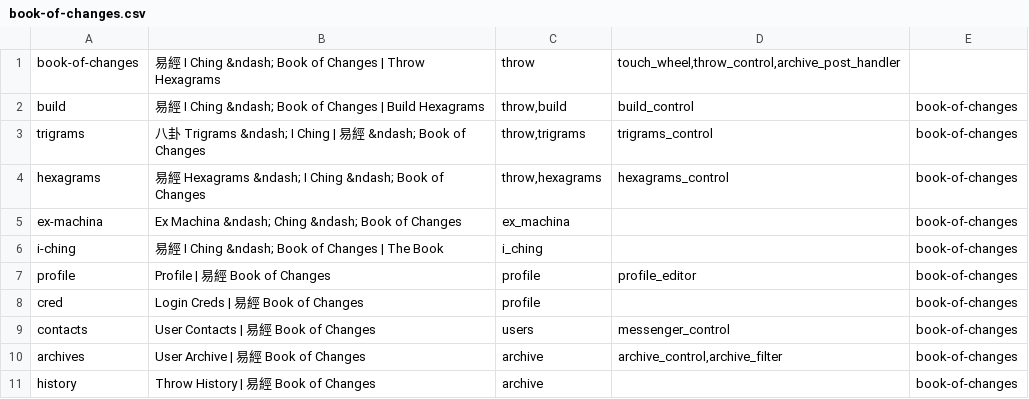
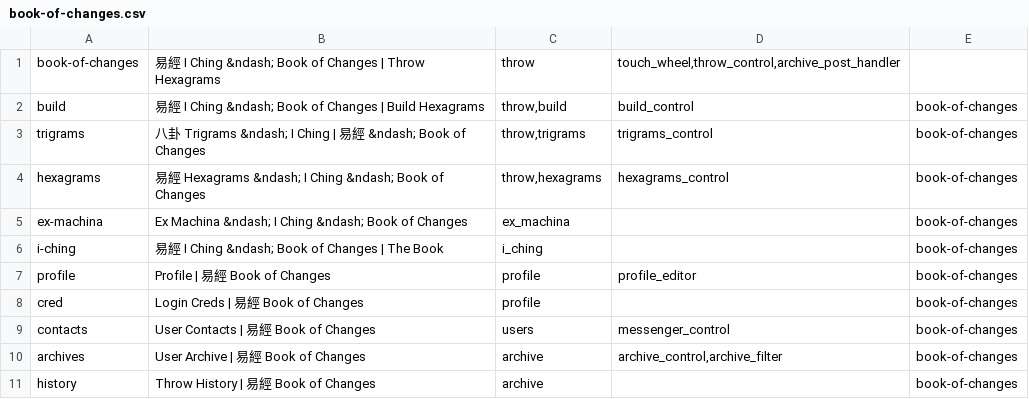
Before and after one commit to geoSkogen/parasol, a CSV file: records/book-of-changes.csv, drawn as a sheet.

Commit message:
updates layout rules for ex-machina page

```diff
--- a/records/book-of-changes.csv
+++ b/records/book-of-changes.csv
@@ -4,3 +4,3 @@ trigrams,八卦 Trigrams &ndash; I Ching | 易經 &ndash; Book of Changes,"throw
 hexagrams,易經 Hexagrams &ndash; I Ching &ndash; Book of Changes,"throw,hexagrams",hexagrams_control,book-of-changes
-ex-machina,Ex Machina &ndash; Ching &ndash; Book of Changes,ex_machina,,book-of-changes
+ex-machina,Ex Machina &ndash; I Ching &ndash; Book of Changes,ex_machina,,book-of-changes
 i-ching,易經 I Ching &ndash; Book of Changes | The Book,i_ching,,book-of-changes
```
Also changed, not shown: 9 other files.
